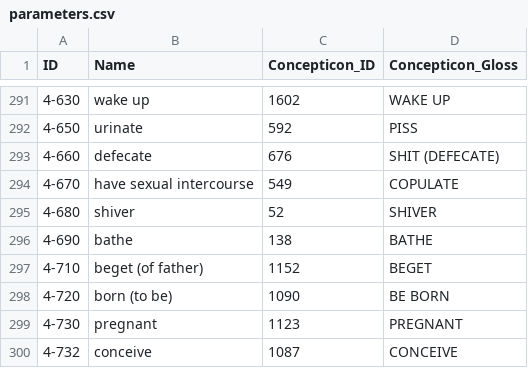
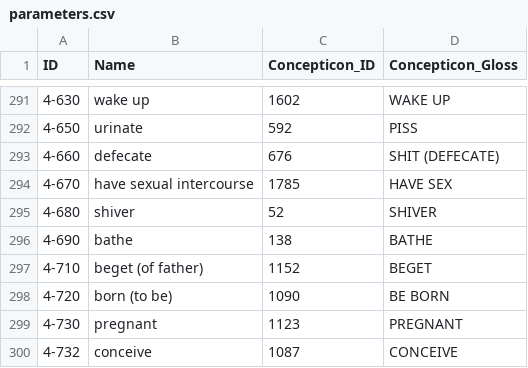
Before and after one commit to intercontinental-dictionary-series/lindseyende, a CSV file: cldf/parameters.csv, drawn as a sheet; only a part is shown, gaps mark what is left out.

```diff
--- a/cldf/parameters.csv
+++ b/cldf/parameters.csv
@@ -293,3 +293,3 @@ ID,Name,Concepticon_ID,Concepticon_Gloss
 4-660,defecate,676,SHIT (DEFECATE)
-4-670,have sexual intercourse,549,COPULATE
+4-670,have sexual intercourse,1785,HAVE SEX
 4-680,shiver,52,SHIVER
```
Also changed, not shown: 3 other files.
